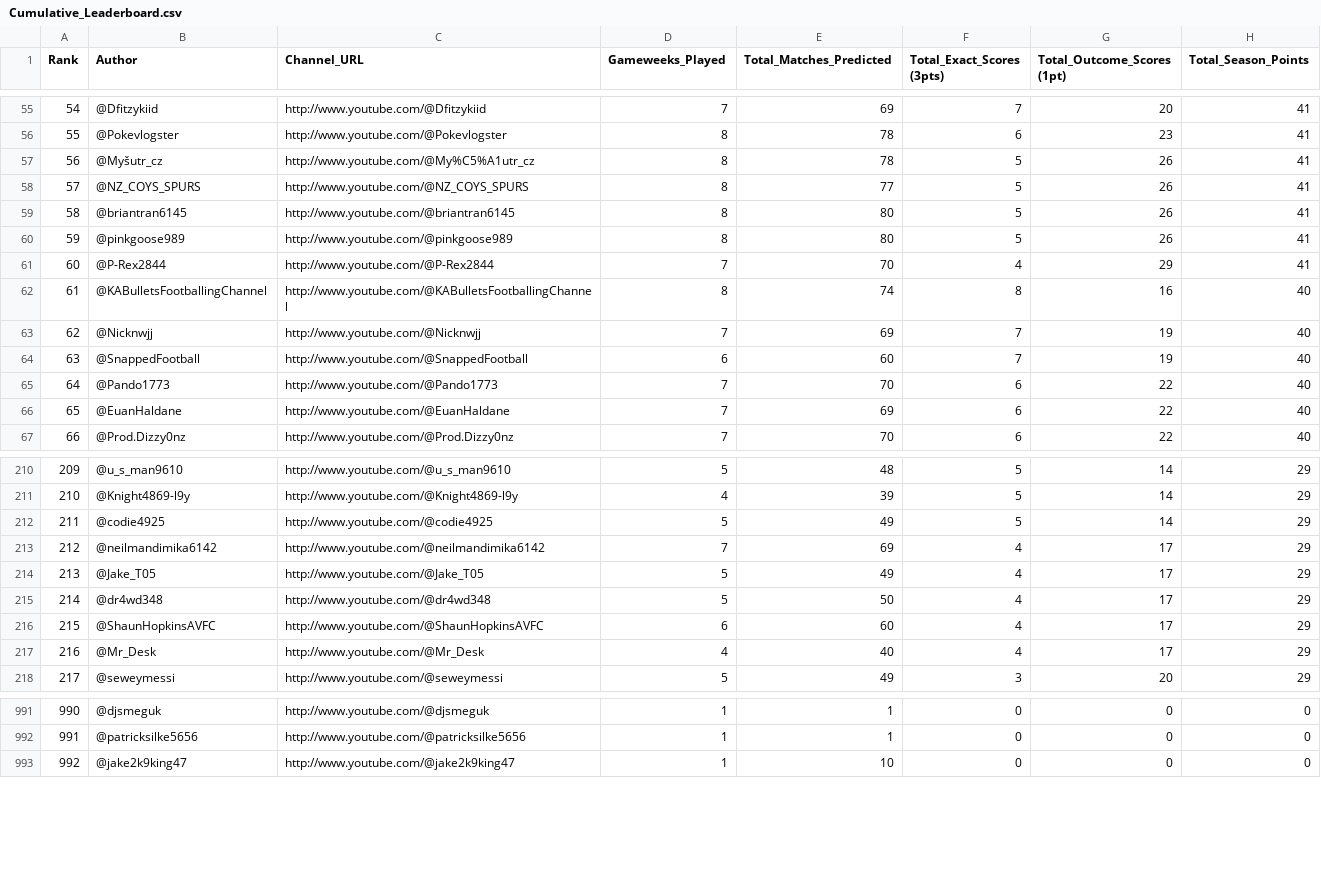
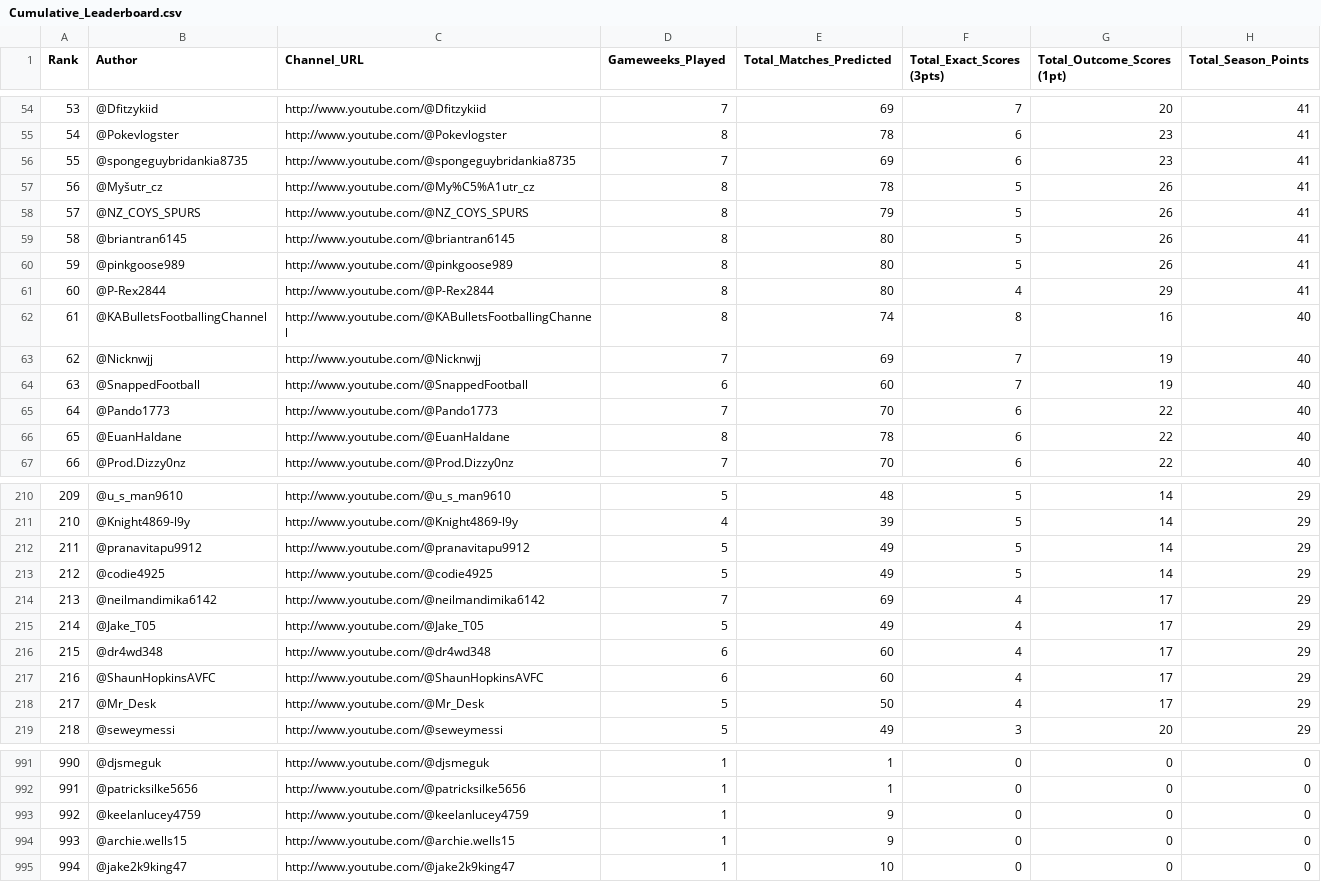
Before and after one commit to AviBomb/premier-league-predictions-tracker, a CSV file: exports/Cumulative_Leaderboard.csv, drawn as a sheet; only a part is shown, gaps mark what is left out; addresses are those after the commit; the diff covers the shown part only; the diff names each change by its address in the sheet, - before the commit and + after, or states it on an @@ line.

```diff
--- a/exports/Cumulative_Leaderboard.csv
+++ b/exports/Cumulative_Leaderboard.csv
@@ column A (Rank) renumbered from row 33 down @@
+row 56: 55 | @spongeguybridankia8735 | http://www.youtube.com/@spongeguybridankia8735 | 7 | 69 | 6 | 23 | 41
-E58 (Total_Matches_Predicted): 77
+E58 (Total_Matches_Predicted): 79
-D61 (Gameweeks_Played): 7
+D61 (Gameweeks_Played): 8
-E61 (Total_Matches_Predicted): 70
+E61 (Total_Matches_Predicted): 80
-D66 (Gameweeks_Played): 7
+D66 (Gameweeks_Played): 8
-E66 (Total_Matches_Predicted): 69
+E66 (Total_Matches_Predicted): 78
+row 212: 211 | @pranavitapu9912 | http://www.youtube.com/@pranavitapu9912 | 5 | 49 | 5 | 14 | 29
-D216 (Gameweeks_Played): 5
+D216 (Gameweeks_Played): 6
-E216 (Total_Matches_Predicted): 50
+E216 (Total_Matches_Predicted): 60
-D218 (Gameweeks_Played): 4
+D218 (Gameweeks_Played): 5
-E218 (Total_Matches_Predicted): 40
+E218 (Total_Matches_Predicted): 50
+row 993: 992 | @keelanlucey4759 | http://www.youtube.com/@keelanlucey4759 | 1 | 9 | 0 | 0 | 0
+row 994: 993 | @archie.wells15 | http://www.youtube.com/@archie.wells15 | 1 | 9 | 0 | 0 | 0
```
Also changed, not shown: 4 added rows, 6 removed rows and 55 edited cells elsewhere in this file, 14 other files.
